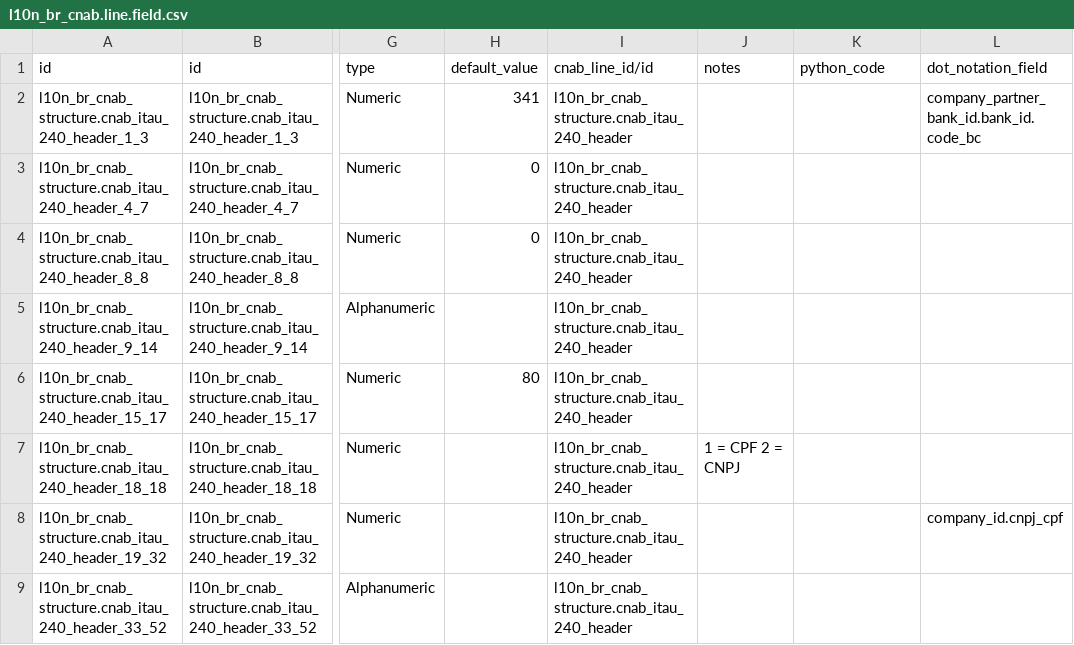
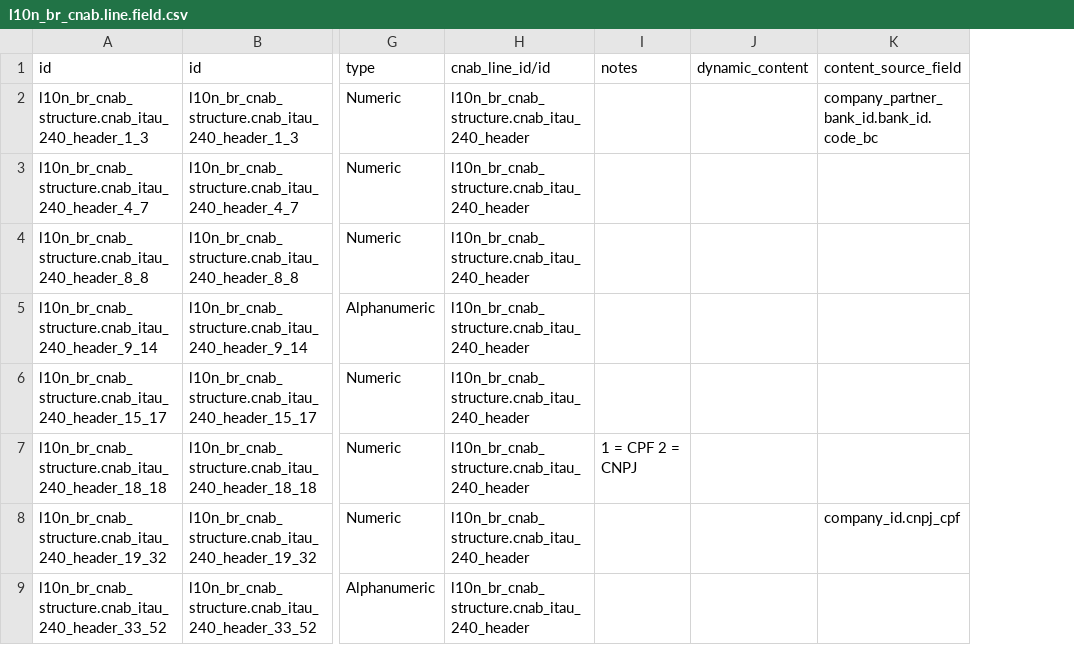
Before and after one commit to felipemotter/l10n-brazil, a CSV file: l10n_br_cnab_structure/data/l10n_br_cnab.line.field.csv, drawn as a sheet; only a part is shown, gaps mark what is left out; removed rows and columns are numbered as before the commit, all else as after; the diff names each change by its address in the sheet, - before the commit and + after, or states it on an @@ line.

Commit message:
[IMP] improve CNAB wizard, views and output compute

```diff
--- a/l10n_br_cnab_structure/data/l10n_br_cnab.line.field.csv
+++ b/l10n_br_cnab_structure/data/l10n_br_cnab.line.field.csv
-column H (default_value), rows 2-6: 341 | 0 | 0 |  | 80
-J1: python_code
+J1: dynamic_content
-K1: dot_notation_field
+K1: content_source_field
```
Also changed, not shown: 10 other files.
